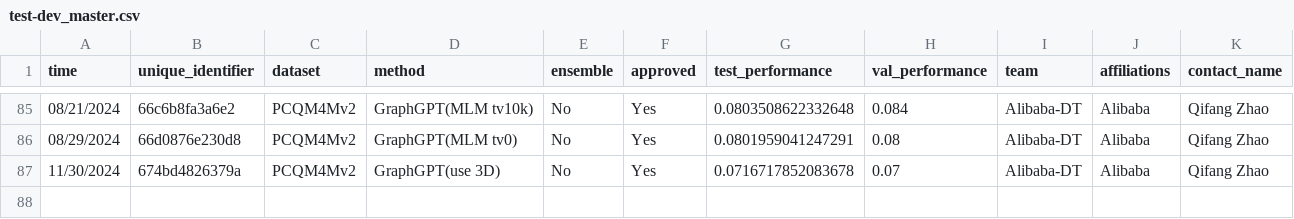
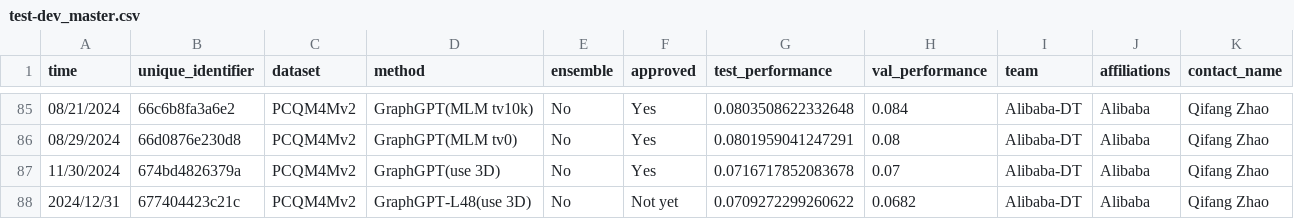
Before and after one commit to snap-stanford/ogb-web, a CSV file: test-dev_master.csv, drawn as a sheet; only a part is shown, gaps mark what is left out; rows hold the shown columns only; the diff names each change by its address in the sheet, - before the commit and + after, or states it on an @@ line.

```diff
--- a/test-dev_master.csv
+++ b/test-dev_master.csv
+row 88: 2024/12/31 | 677404423c21c | PCQM4Mv2 | GraphGPT-L48(use 3D) | No | Not yet | 0.0709272299260622 | 0.0682 | Alibaba-DT | Alibaba | Qifang Zhao
```
Also changed, not shown: test-dev_leaderboard.csv.
